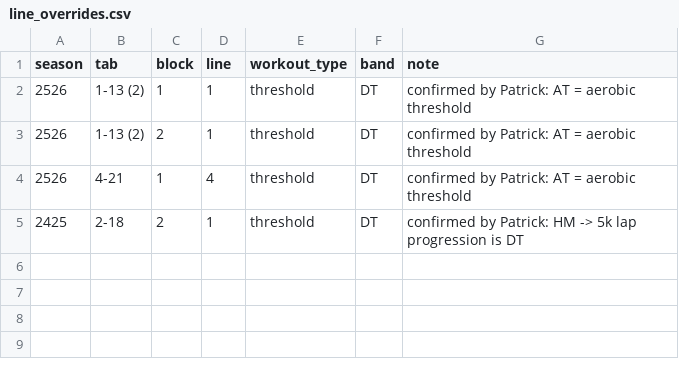
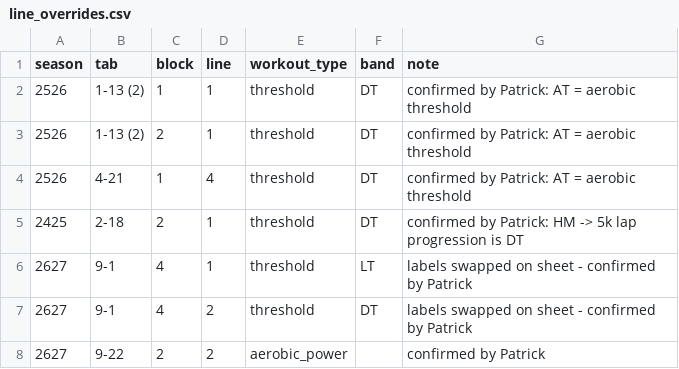
Before and after one commit to pwalesdi/mv-training, a CSV file: rules/line_overrides.csv, drawn as a sheet.

```diff
--- a/rules/line_overrides.csv
+++ b/rules/line_overrides.csv
@@ -5 +5,4 @@ season,tab,block,line,workout_type,band,note
 2425,2-18,2,1,threshold,DT,confirmed by Patrick: HM -> 5k lap progression is DT
+2627,9-1,4,1,threshold,LT,labels swapped on sheet - confirmed by Patrick
+2627,9-1,4,2,threshold,DT,labels swapped on sheet - confirmed by Patrick
+2627,9-22,2,2,aerobic_power,,confirmed by Patrick
```
